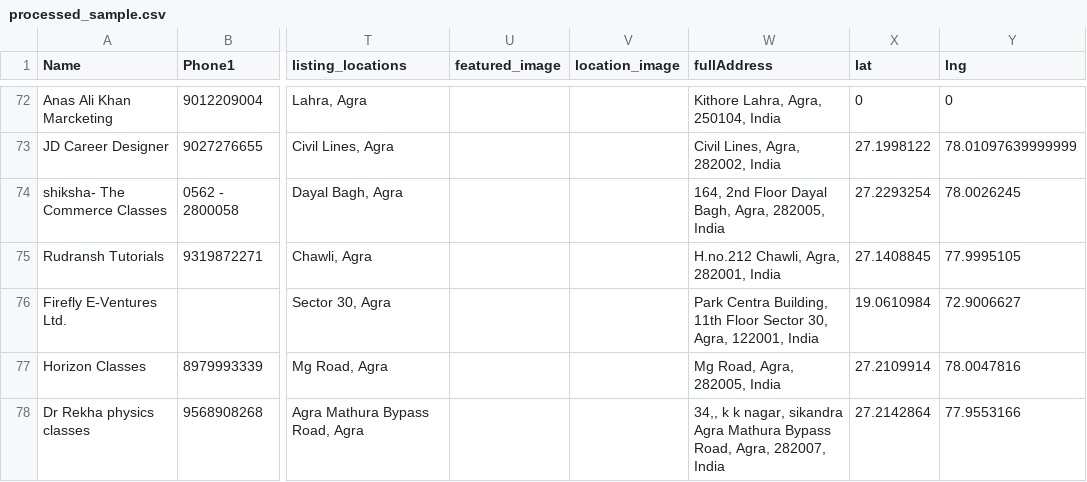
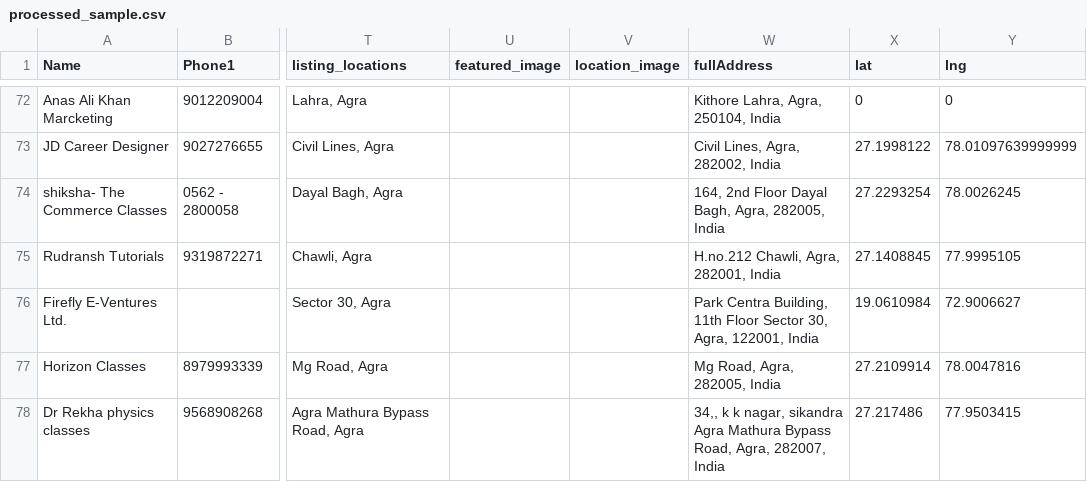
Before and after one commit to shubhiD/scrap-preprocessor, a CSV file: output/processed_sample.csv, drawn as a sheet; only a part is shown, gaps mark what is left out; the diff names each change by its address in the sheet, - before the commit and + after, or states it on an @@ line.

```diff
--- a/output/processed_sample.csv
+++ b/output/processed_sample.csv
-X78 (lat): 27.2142864
+X78 (lat): 27.217486
-Y78 (lng): 77.9553166
+Y78 (lng): 77.9503415
```
Also changed, not shown: output/processed_small.csv, 3 other files.
